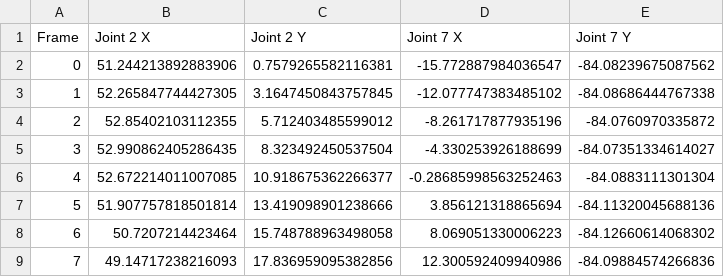
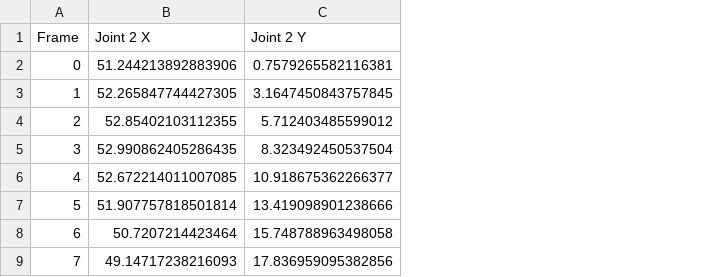
Before and after one commit to valentinhuemr/Softwaredesign_Abschlussprojekt, a CSV file: mechanism_trajectory.csv, drawn as a sheet; only a part is shown; the diff names each change by its address in the sheet, - before the commit and + after, or states it on an @@ line.

```diff
--- a/mechanism_trajectory.csv
+++ b/mechanism_trajectory.csv
-column D (Joint 7 X), rows 2-9: -15.772887984036547 | -12.077747383485102 | -8.261717877935196 | -4.330253926188699 | -0.28685998563252463 | 3.856121318865694 | 8.069051330006223 | 12.300592409940986
-column E (Joint 7 Y), rows 2-9: -84.08239675087562 | -84.08686444767338 | -84.0760970335872 | -84.07351334614027 | -84.0883111301304 | -84.11320045688136 | -84.12660614068302 | -84.09884574266836
```
Also changed, not shown: 4 other files.
